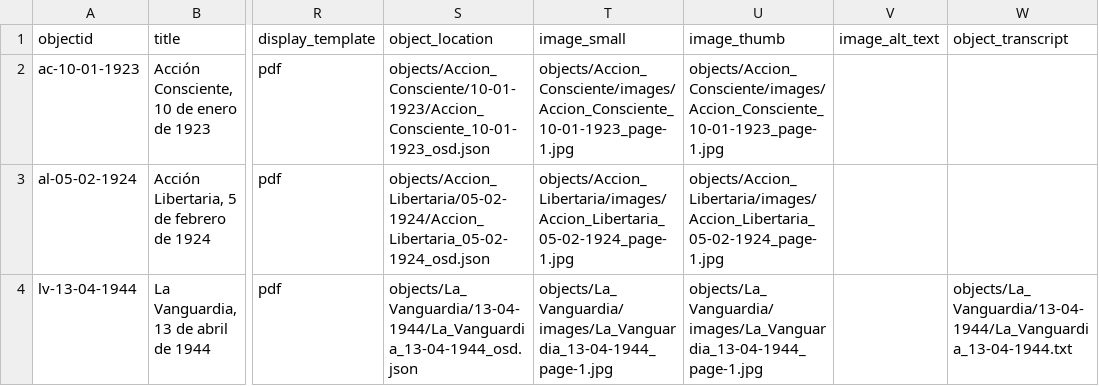
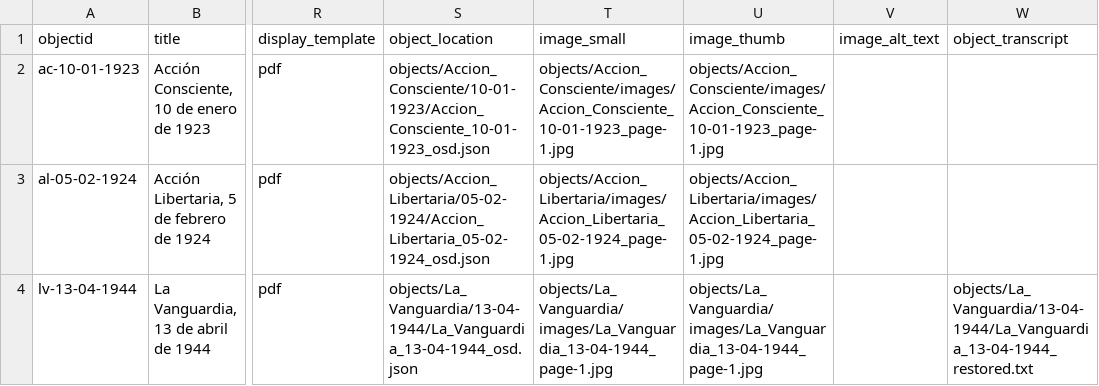
Before and after one commit to npirvu/demo-gresel, a CSV file: _data/gresel-metadata.csv, drawn as a sheet; only a part is shown, gaps mark what is left out; the diff names each change by its address in the sheet, - before the commit and + after, or states it on an @@ line.

```diff
--- a/_data/gresel-metadata.csv
+++ b/_data/gresel-metadata.csv
-W4 (object_transcript): objects/La_Vanguardia/13-04-1944/La_Vanguardia_13-04-1944.txt
+W4 (object_transcript): objects/La_Vanguardia/13-04-1944/La_Vanguardia_13-04-1944_restored.txt
```
Also changed, not shown: 2 other files.
